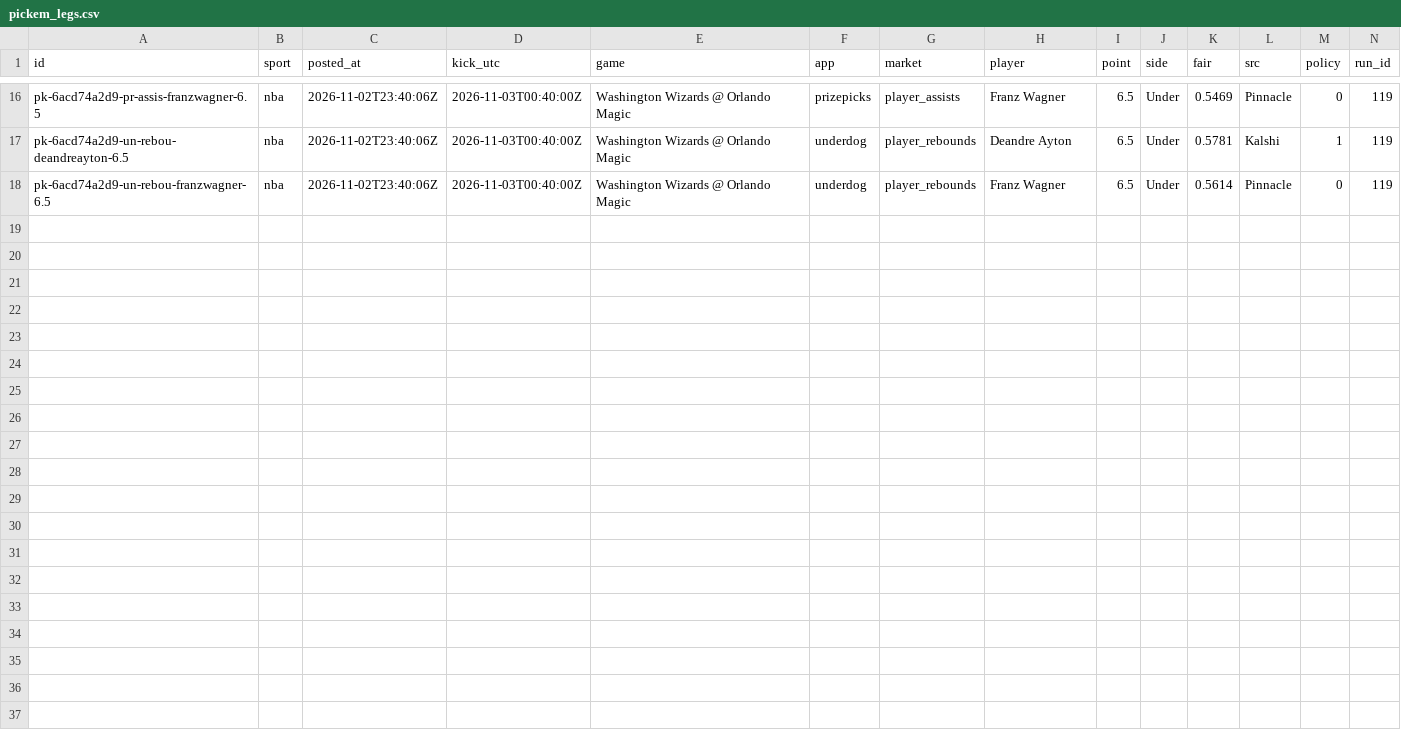
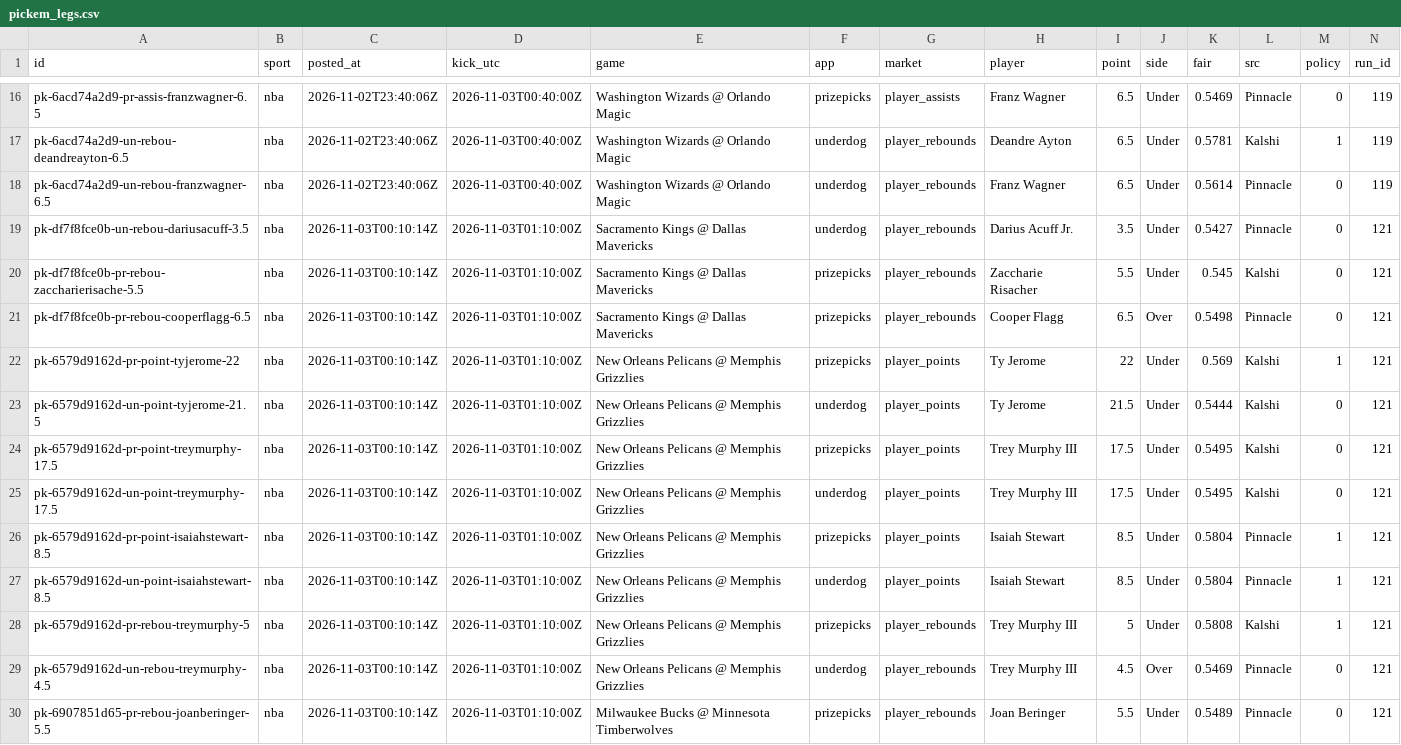
Before and after one commit to grahambirch99/closing-line-club, a CSV file: data/nba/pickem_legs.csv, drawn as a sheet; only a part is shown, gaps mark what is left out; rows hold the shown columns only; the diff names each change by its address in the sheet, - before the commit and + after, or states it on an @@ line.

```diff
--- a/data/nba/pickem_legs.csv
+++ b/data/nba/pickem_legs.csv
+row 19: pk-df7f8fce0b-un-rebou-dariusacuff-3.5 | nba | 2026-11-03T00:10:14Z | 2026-11-03T01:10:00Z | Sacramento Kings @ Dallas Mavericks | underdog | player_rebounds | Darius Acuff Jr. | 3.5 | Under | 0.5427 | Pinnacle | 0 | 121
+row 20: pk-df7f8fce0b-pr-rebou-zaccharierisache-5.5 | nba | 2026-11-03T00:10:14Z | 2026-11-03T01:10:00Z | Sacramento Kings @ Dallas Mavericks | prizepicks | player_rebounds | Zaccharie Risacher | 5.5 | Under | 0.545 | Kalshi | 0 | 121
+row 21: pk-df7f8fce0b-pr-rebou-cooperflagg-6.5 | nba | 2026-11-03T00:10:14Z | 2026-11-03T01:10:00Z | Sacramento Kings @ Dallas Mavericks | prizepicks | player_rebounds | Cooper Flagg | 6.5 | Over | 0.5498 | Pinnacle | 0 | 121
+row 22: pk-6579d9162d-pr-point-tyjerome-22 | nba | 2026-11-03T00:10:14Z | 2026-11-03T01:10:00Z | New Orleans Pelicans @ Memphis Grizzlies | prizepicks | player_points | Ty Jerome | 22 | Under | 0.569 | Kalshi | 1 | 121
+row 23: pk-6579d9162d-un-point-tyjerome-21.5 | nba | 2026-11-03T00:10:14Z | 2026-11-03T01:10:00Z | New Orleans Pelicans @ Memphis Grizzlies | underdog | player_points | Ty Jerome | 21.5 | Under | 0.5444 | Kalshi | 0 | 121
+row 24: pk-6579d9162d-pr-point-treymurphy-17.5 | nba | 2026-11-03T00:10:14Z | 2026-11-03T01:10:00Z | New Orleans Pelicans @ Memphis Grizzlies | prizepicks | player_points | Trey Murphy III | 17.5 | Under | 0.5495 | Kalshi | 0 | 121
+row 25: pk-6579d9162d-un-point-treymurphy-17.5 | nba | 2026-11-03T00:10:14Z | 2026-11-03T01:10:00Z | New Orleans Pelicans @ Memphis Grizzlies | underdog | player_points | Trey Murphy III | 17.5 | Under | 0.5495 | Kalshi | 0 | 121
+row 26: pk-6579d9162d-pr-point-isaiahstewart-8.5 | nba | 2026-11-03T00:10:14Z | 2026-11-03T01:10:00Z | New Orleans Pelicans @ Memphis Grizzlies | prizepicks | player_points | Isaiah Stewart | 8.5 | Under | 0.5804 | Pinnacle | 1 | 121
+row 27: pk-6579d9162d-un-point-isaiahstewart-8.5 | nba | 2026-11-03T00:10:14Z | 2026-11-03T01:10:00Z | New Orleans Pelicans @ Memphis Grizzlies | underdog | player_points | Isaiah Stewart | 8.5 | Under | 0.5804 | Pinnacle | 1 | 121
+row 28: pk-6579d9162d-pr-rebou-treymurphy-5 | nba | 2026-11-03T00:10:14Z | 2026-11-03T01:10:00Z | New Orleans Pelicans @ Memphis Grizzlies | prizepicks | player_rebounds | Trey Murphy III | 5 | Under | 0.5808 | Kalshi | 1 | 121
+row 29: pk-6579d9162d-un-rebou-treymurphy-4.5 | nba | 2026-11-03T00:10:14Z | 2026-11-03T01:10:00Z | New Orleans Pelicans @ Memphis Grizzlies | underdog | player_rebounds | Trey Murphy III | 4.5 | Over | 0.5469 | Pinnacle | 0 | 121
+row 30: pk-6907851d65-pr-rebou-joanberinger-5.5 | nba | 2026-11-03T00:10:14Z | 2026-11-03T01:10:00Z | Milwaukee Bucks @ Minnesota Timberwolves | prizepicks | player_rebounds | Joan Beringer | 5.5 | Under | 0.5489 | Pinnacle | 0 | 121
```
Also changed, not shown: 2 other files.
